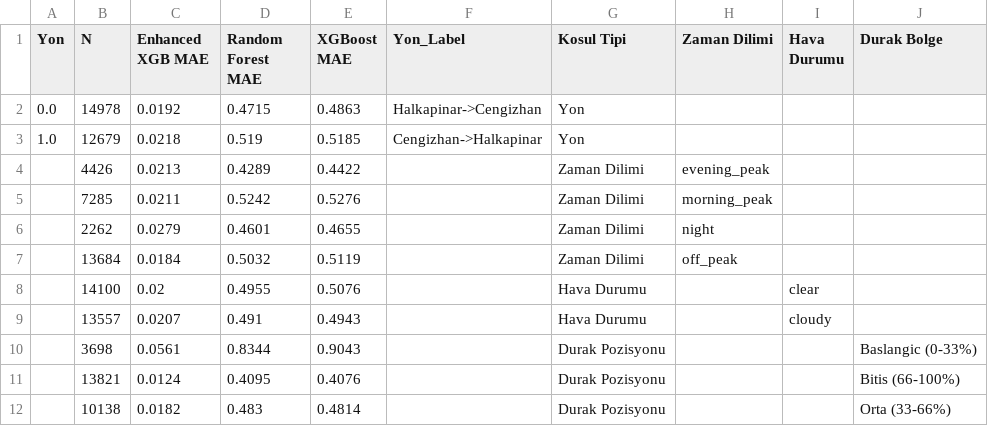
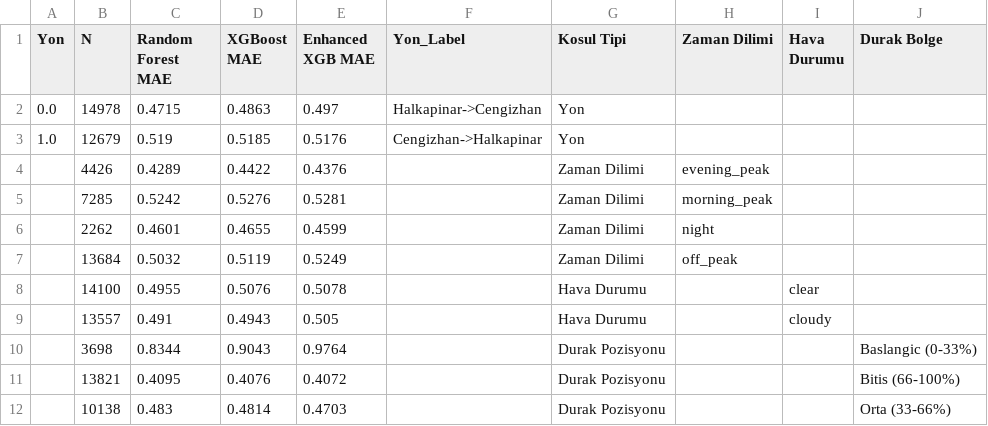
Before and after one commit to mbilalturk/graduation-project, a CSV file: results/tables/condition_analysis.csv, drawn as a sheet; removed rows and columns are numbered as before the commit, all else as after; the diff names each change by its address in the sheet, - before the commit and + after, or states it on an @@ line.

```diff
--- a/results/tables/condition_analysis.csv
+++ b/results/tables/condition_analysis.csv
-column C (Enhanced XGB MAE), rows 2-12: 0.0192 | 0.0218 | 0.0213 | 0.0211 | 0.0279 | 0.0184 | 0.02 | 0.0207 | 0.0561 | 0.0124 | 0.0182
+column E (Enhanced XGB MAE), rows 2-12: 0.497 | 0.5176 | 0.4376 | 0.5281 | 0.4599 | 0.5249 | 0.5078 | 0.505 | 0.9764 | 0.4072 | 0.4703
```
Also changed, not shown: results/tables/all_model_results.csv, results/tables/full_comparison_table.csv, 12 other files.
